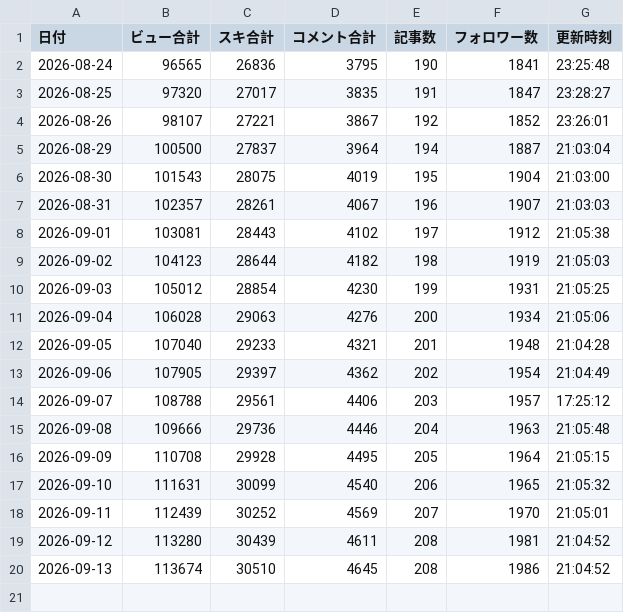
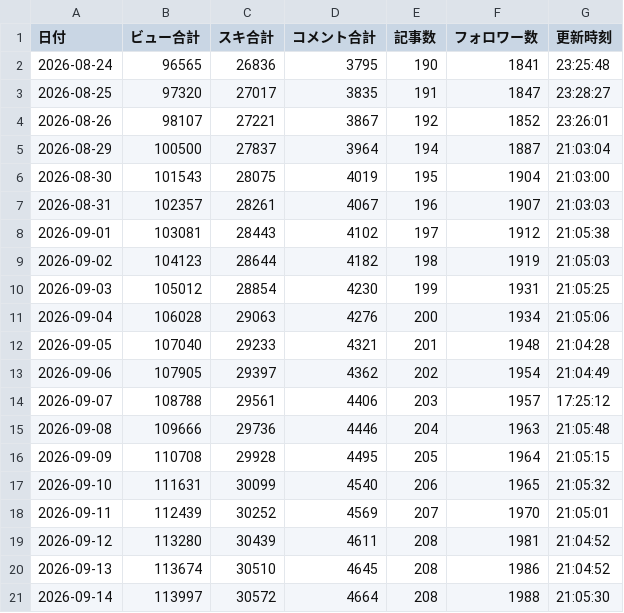
Before and after one commit to compass-miki-creator/note-stats-dashboard, a CSV file: data/daily_summary.csv, drawn as a sheet; the diff names each change by its address in the sheet, - before the commit and + after, or states it on an @@ line.

```diff
--- a/data/daily_summary.csv
+++ b/data/daily_summary.csv
+row 21: 2026-09-14 | 113997 | 30572 | 4664 | 208 | 1988 | 21:05:30
```
Also changed, not shown: data/asset_articles.csv, data/category_summary.csv, 13 other files.
